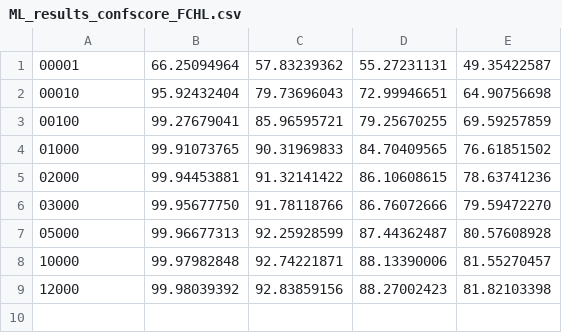
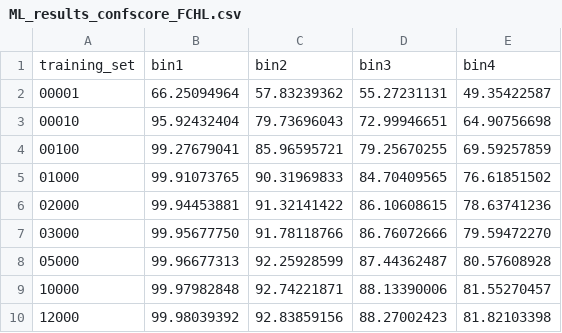
Before and after one commit to moldis-group/bigQM7w, a CSV file: csv_files/ML_results/ML_results_confscore_FCHL.csv, drawn as a sheet.

```diff
--- a/csv_files/ML_results/ML_results_confscore_FCHL.csv
+++ b/csv_files/ML_results/ML_results_confscore_FCHL.csv
@@ -1 +1,2 @@
+training_set,bin1,bin2,bin3,bin4
 00001,66.25094964,57.83239362,55.27231131,49.35422587
```
Also changed, not shown: csv_files/ML_results/ML_results_confscore_SLATM.csv, 4 other files.
